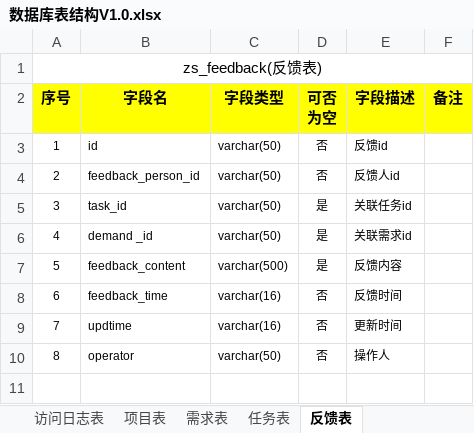
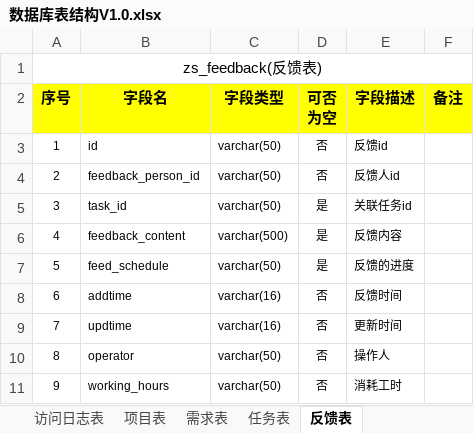
Before and after one commit to zhangxiaodang-zs/zsdev, an Excel workbook: doc/数据库表结构V1.0.xlsx, sheet 反馈表, drawn as a sheet; values as stored, in another font and other column widths than the file's, no borders; removed rows and columns are numbered as before the commit, all else as after; the diff names each change by its address in the sheet, - before the commit and + after, or states it on an @@ line.

```diff
--- a/doc/数据库表结构V1.0.xlsx (sheet 反馈表)
+++ b/doc/数据库表结构V1.0.xlsx (sheet 反馈表)
-row 6: 4 | demand _id | varchar(50) | 是 | 关联需求id
@@ column A (序号) renumbered in row 6 @@
+row 7: 5 | feed_schedule | varchar(50) | 是 | 反馈的进度
-B8 (字段名): feedback_time
+B8 (字段名): addtime
+row 11: 9 | working_hours | varchar(50) | 否 | 消耗工时
```
Also changed, not shown: sheet 任务表, 20 other files.
